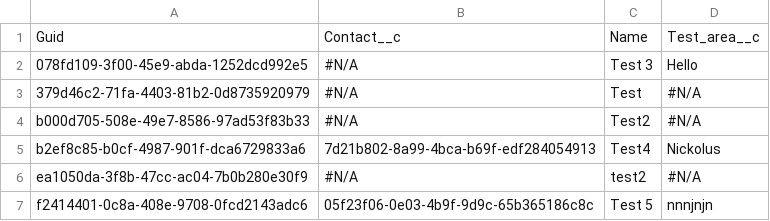
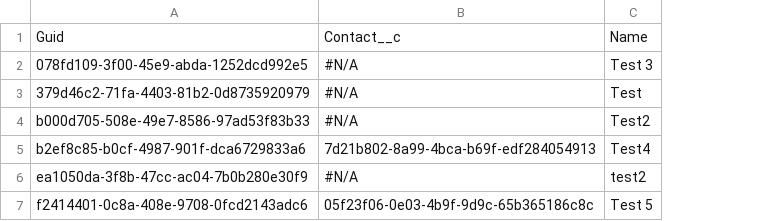
Before and after one commit to prodlytestuser/CPQTest11, a CSV file: Test_configure__c.csv, drawn as a sheet; the diff names each change by its address in the sheet, - before the commit and + after, or states it on an @@ line.

```diff
--- a/Test_configure__c.csv
+++ b/Test_configure__c.csv
-column D, rows 1-7: Test_area__c | Hello | #N/A | #N/A | Nickolus | #N/A | nnnjnjn
```
Also changed, not shown: Contact.csv.
